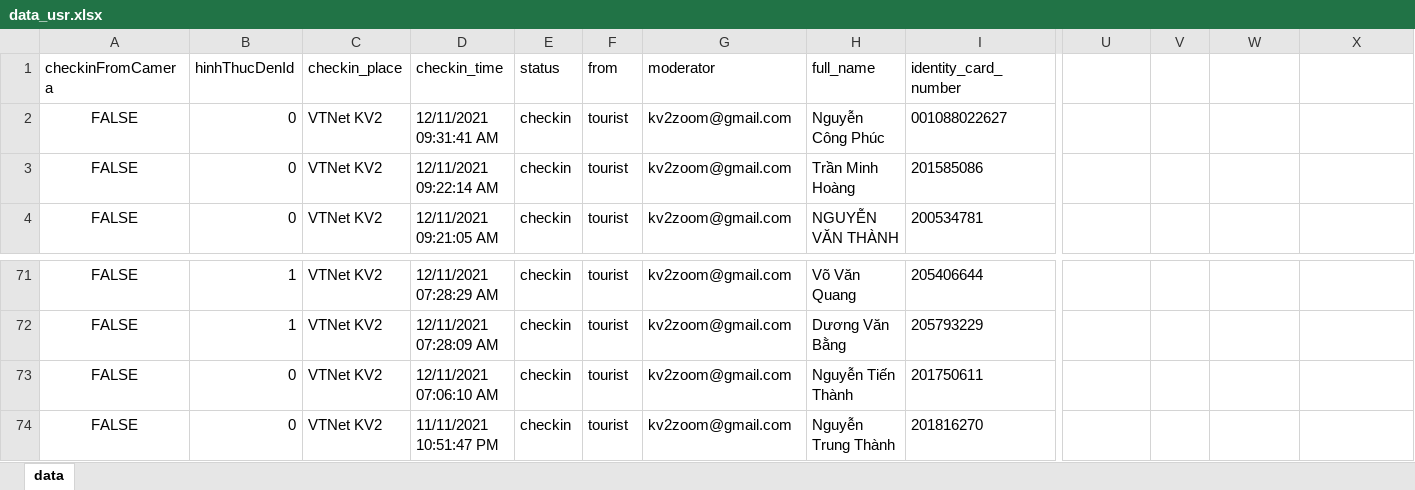
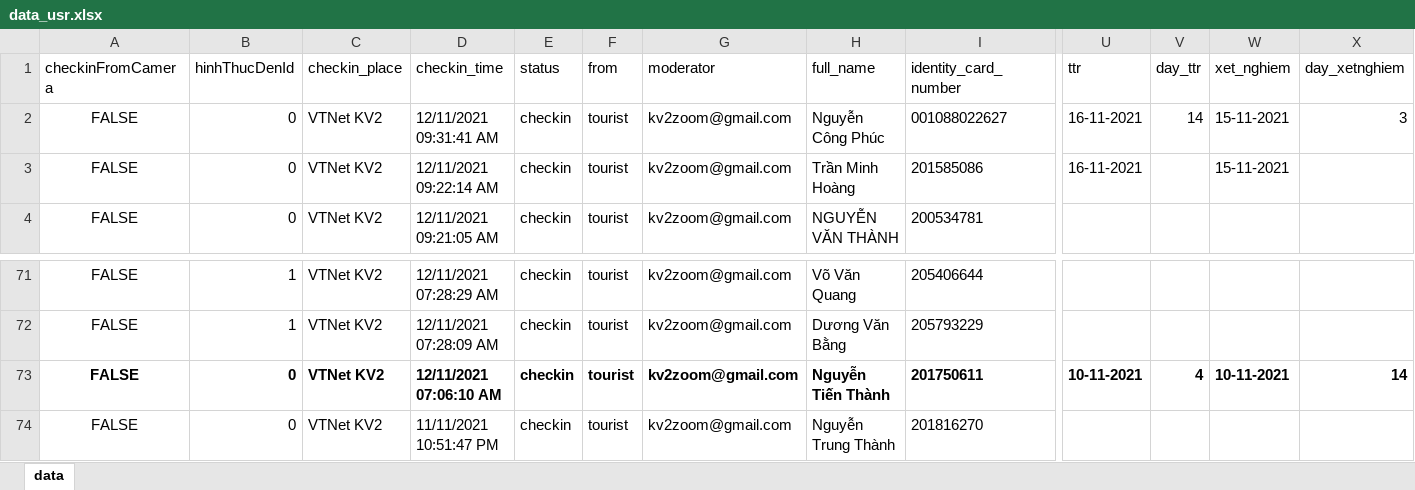
Before and after one commit to thienpn1/qrcode, an Excel workbook: data_usr.xlsx, sheet data, drawn as a sheet; only a part is shown, gaps mark what is left out; values as stored, in another font and other column widths than the file's, no borders; the diff covers the shown part only; the diff names each change by its address in the sheet, - before the commit and + after, or states it on an @@ line.

```diff
--- a/data_usr.xlsx (sheet data)
+++ b/data_usr.xlsx (sheet data)
-U1: (empty)
+U1: ttr
-V1: (empty)
+V1: day_ttr
-W1: (empty)
+W1: xet_nghiem
-X1: (empty)
+X1: day_xetnghiem
-U2:U3 (ttr): (empty)
+U2:U3 (ttr): 16-11-2021
-V2 (day_ttr): (empty)
+V2 (day_ttr): 14
-W2:W3 (xet_nghiem): (empty)
+W2:W3 (xet_nghiem): 15-11-2021
-X2 (day_xetnghiem): (empty)
+X2 (day_xetnghiem): 3
-A73:I73 bold: off
+A73:I73 bold: on
-U73 (ttr): (empty)
+U73 (ttr): 10-11-2021
-V73 (day_ttr): (empty)
+V73 (day_ttr): 4
-W73 (xet_nghiem): (empty)
+W73 (xet_nghiem): 10-11-2021
-X73 (day_xetnghiem): (empty)
+X73 (day_xetnghiem): 14
```
Also changed, not shown: 7 removed rows and cell formats elsewhere in this sheet, log/16_11_2021.xlsx, 2 other files.
